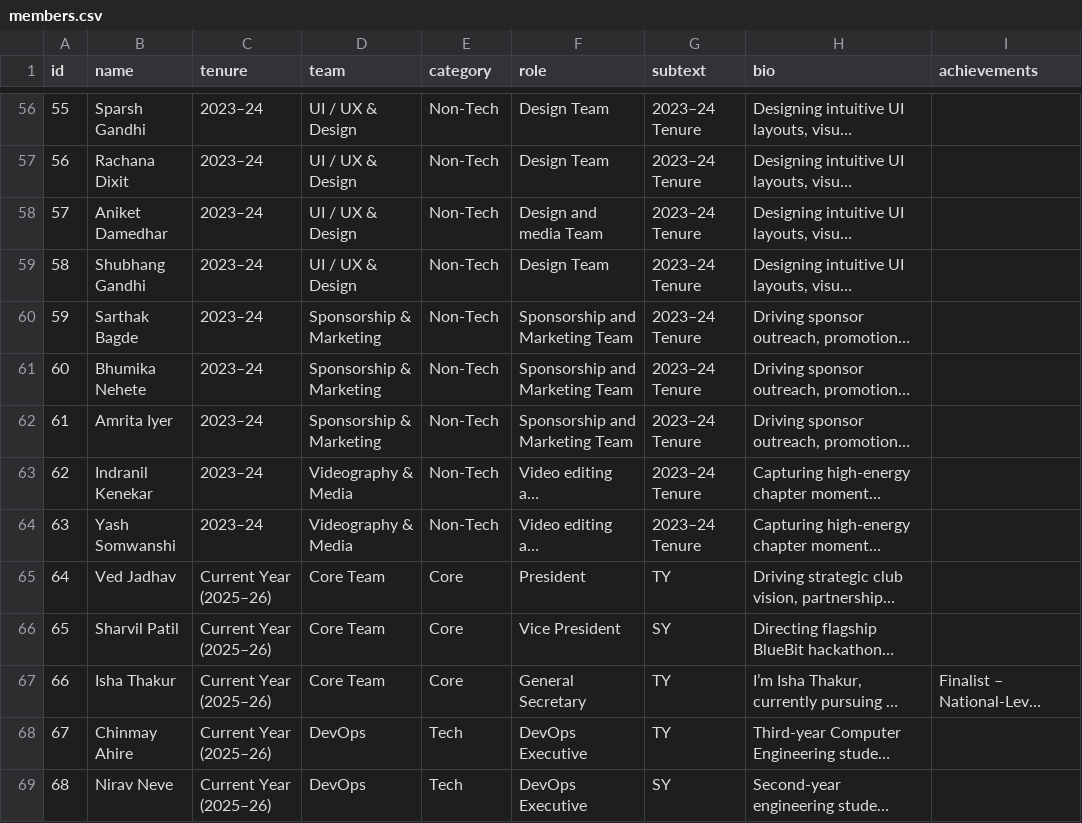
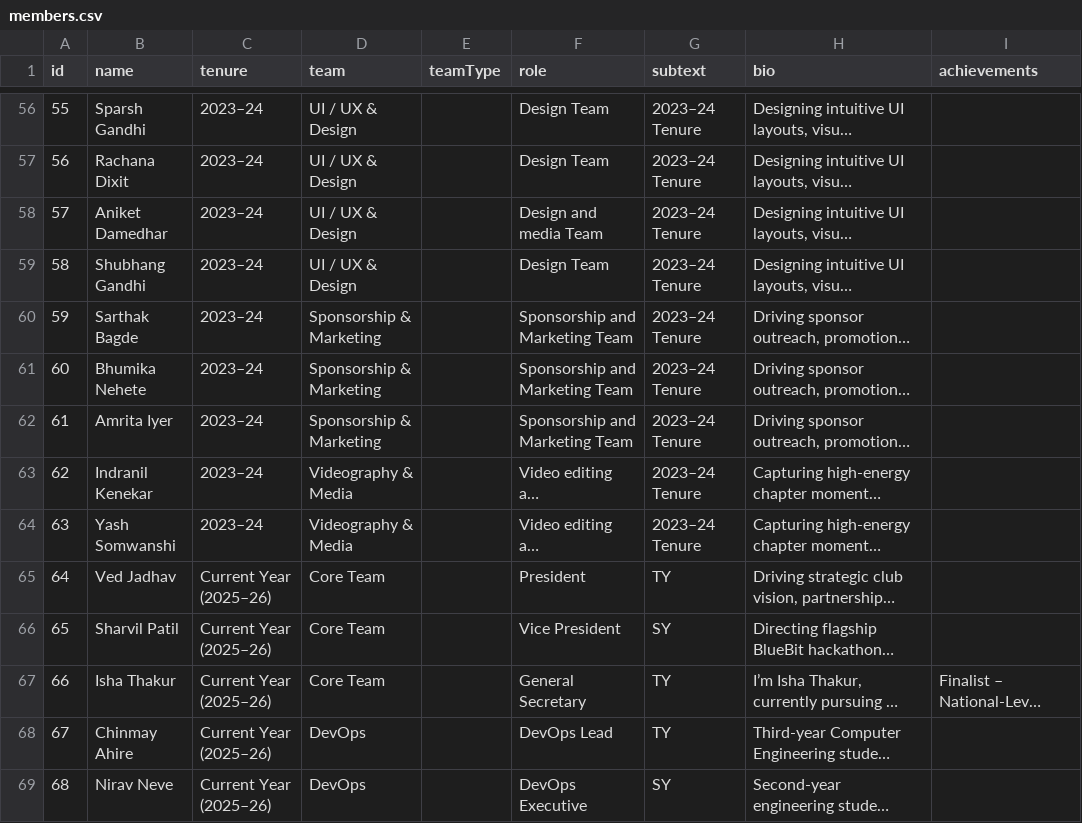
Before and after one commit to NotNirav/Website-MLSC, a CSV file: data/members.csv, drawn as a sheet; only a part is shown, gaps mark what is left out; long unchanged cells end in …; the diff covers the shown part only; the diff names each change by its address in the sheet, - before the commit and + after, or states it on an @@ line.

Commit message:
Assign domain Leads and Executives accurately: Lead per domain, Executive for domain members, Core Leadership preserved

```diff
--- a/data/members.csv
+++ b/data/members.csv
-E1: category
+E1: teamType
-E56:E64 (teamType): Non-Tech
+E56:E64 (teamType): (empty)
-E65:E67 (teamType): Core
+E65:E67 (teamType): (empty)
-E68:E69 (teamType): Tech
+E68:E69 (teamType): (empty)
-F68 (role): DevOps Executive
+F68 (role): DevOps Lead
```
Also changed, not shown: 97 edited cells elsewhere in this file, data/teams.csv, 2 other files.
